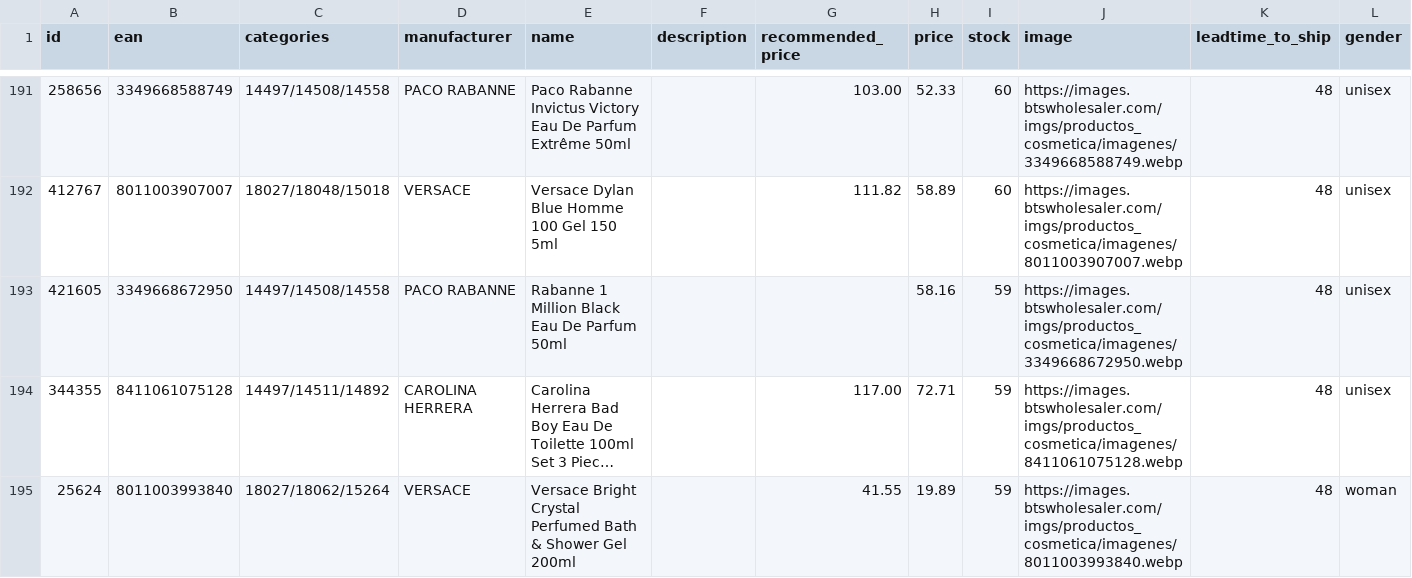
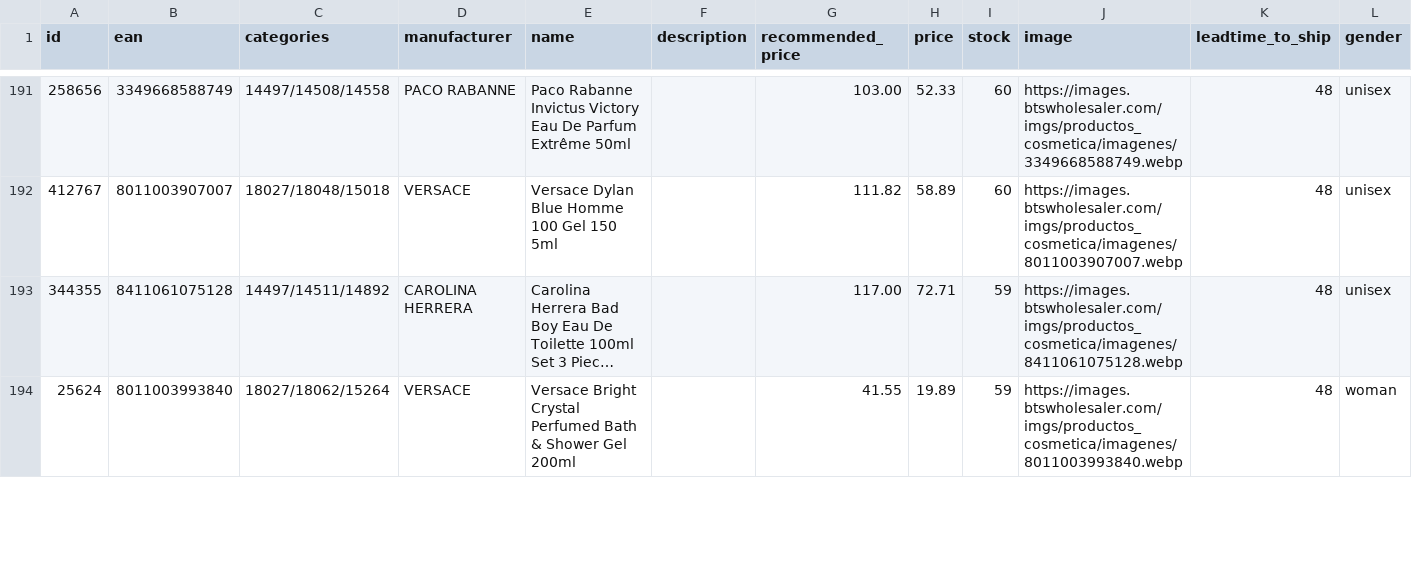
Before and after one commit to nordicfinds/bts-filter, a CSV file: bts_filtered.csv, drawn as a sheet; only a part is shown, gaps mark what is left out; long unchanged cells end in …; removed rows and columns are numbered as before the commit, all else as after; rows hold the shown columns only; the diff covers the shown part only; the diff names each change by its address in the sheet, - before the commit and + after, or states it on an @@ line.

```diff
--- a/bts_filtered.csv
+++ b/bts_filtered.csv
-row 193: 421605 | 3349668672950 | 14497/14508/14558 | PACO RABANNE | Rabanne 1 Million Black Eau De Parfum 50ml |  |  | 58.16 | 59 | https://images.btswholesaler.com/imgs/productos_cosmetica/imagenes/3349668672950.webp | 48 | unisex
```
Also changed, not shown: 4 added rows, 3 removed rows and 1 edited cell elsewhere in this file.
